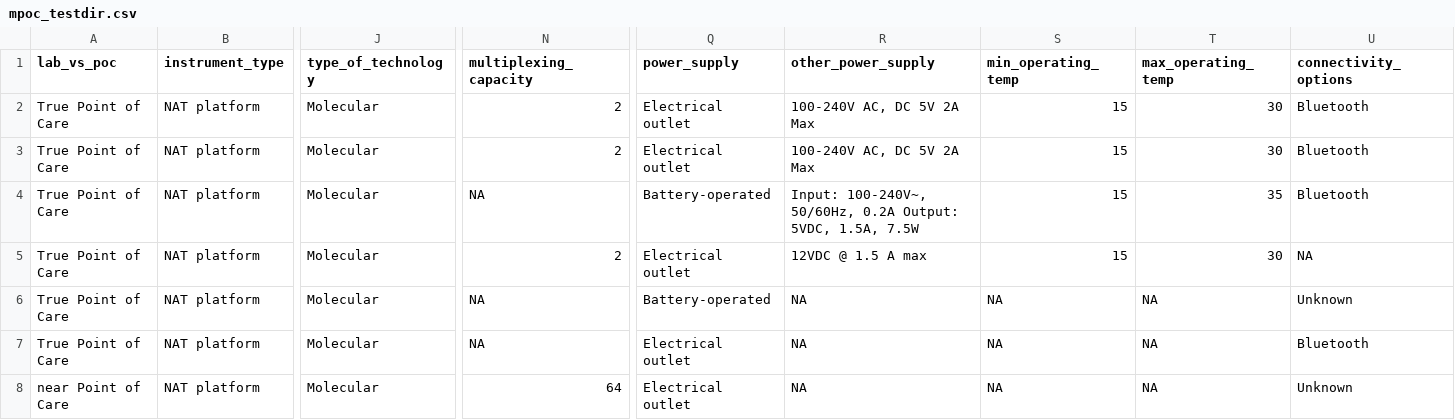
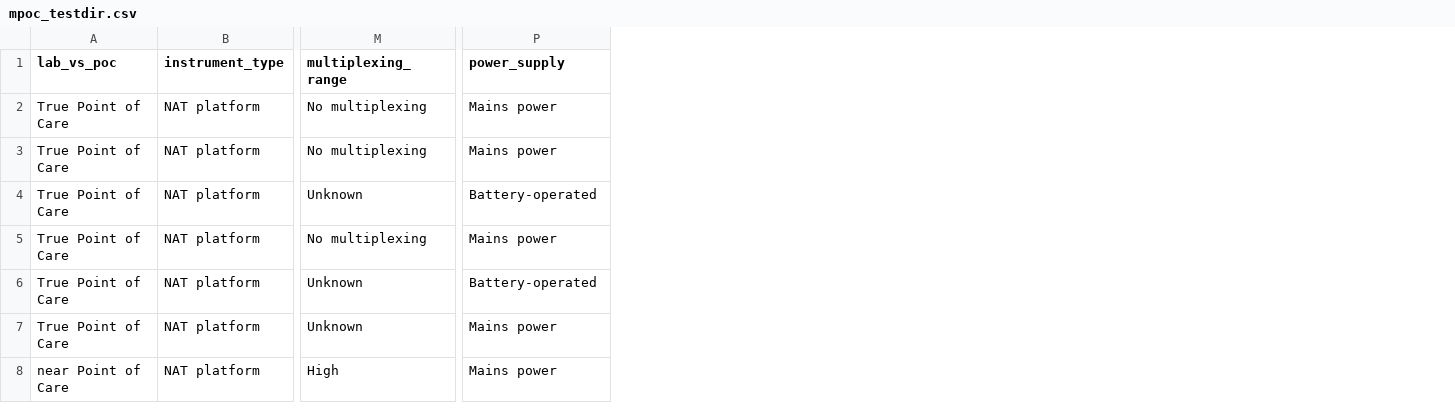
Before and after one commit to finddx/FINDtestdirData, a CSV file: data/mpoc/mpoc_testdir.csv, drawn as a sheet; only a part is shown, gaps mark what is left out; removed rows and columns are numbered as before the commit, all else as after; the diff covers the shown part only; the diff names each change by its address in the sheet, - before the commit and + after, or states it on an @@ line.

Commit message:
update mpoc meta and data

```diff
--- a/data/mpoc/mpoc_testdir.csv
+++ b/data/mpoc/mpoc_testdir.csv
-column J (type_of_technology), rows 2-8: all Molecular
-column N (multiplexing_capacity), rows 2-8: 2 | 2 | NA | 2 | NA | NA | 64
+column M (multiplexing_range), rows 2-8: No multiplexing | No multiplexing | Unknown | No multiplexing | Unknown | Unknown | High
-column R (other_power_supply), rows 2-8: 100-240V AC, DC 5V 2A Max | 100-240V AC, DC 5V 2A Max | Input: 100-240V~, 50/60Hz, 0.2A Output: 5VDC, 1.5A, 7.5W | 12VDC @ 1.5 A max | NA | NA | NA
-column S (min_operating_temp), rows 2-8: 15 | 15 | 15 | 15 | NA | NA | NA
-column T (max_operating_temp), rows 2-8: 30 | 30 | 35 | 30 | NA | NA | NA
-column U (connectivity_options), rows 2-8: Bluetooth | Bluetooth | Bluetooth | NA | Unknown | Bluetooth | Unknown
-P2:P3 (power_supply): Electrical outlet
+P2:P3 (power_supply): Mains power
-P5 (power_supply): Electrical outlet
+P5 (power_supply): Mains power
-P7:P8 (power_supply): Electrical outlet
+P7:P8 (power_supply): Mains power
```
Also changed, not shown: 2 added rows and 58 edited cells elsewhere in this file, data/mpoc/mpoc_testdir_meta_cols.csv.
